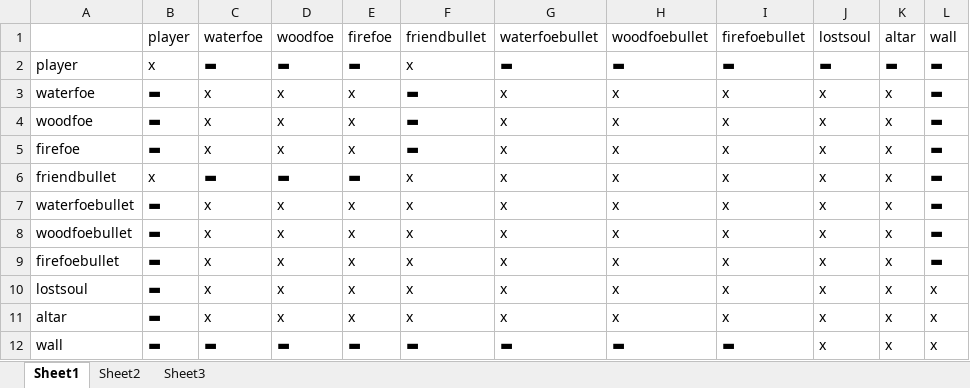
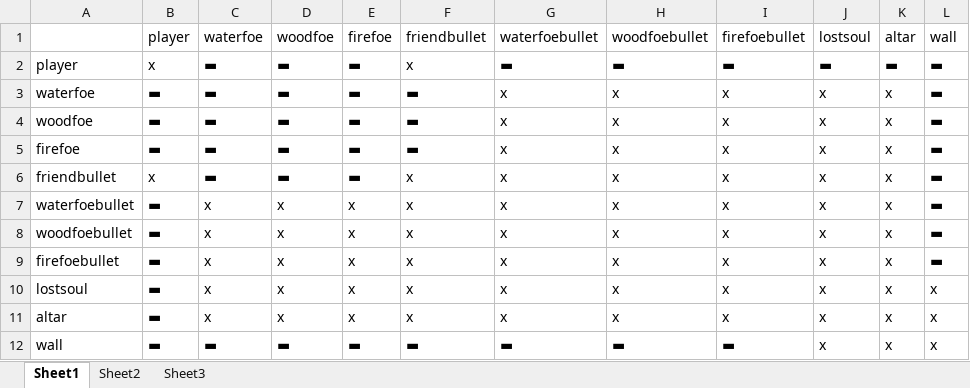
Before and after one commit to Picopic/Possession, an Excel workbook: Code/CollisionTable.xlsx, sheet Sheet1, drawn as a sheet; values as stored, in another font and other column widths than the file's, no borders; the diff names each change by its address in the sheet, - before the commit and + after, or states it on an @@ line.

```diff
--- a/Code/CollisionTable.xlsx (sheet Sheet1)
+++ b/Code/CollisionTable.xlsx (sheet Sheet1)
-C3:C5 (waterfoe): x
+C3:C5 (waterfoe): ▬
-D3:D5 (woodfoe): x
+D3:D5 (woodfoe): ▬
-E3:E5 (firefoe): x
+E3:E5 (firefoe): ▬
```
Also changed, not shown: 4 other files.
